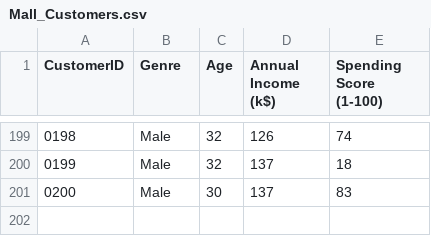
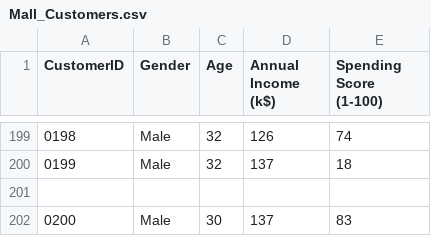
Before and after one commit to jpandersen61/Machine-Learning, a CSV file: Mall_Customers.csv, drawn as a sheet; only a part is shown, gaps mark what is left out; the diff names each change by its address in the sheet, - before the commit and + after, or states it on an @@ line.

Commit message:
Update Mall_Customers.csv

```diff
--- a/Mall_Customers.csv
+++ b/Mall_Customers.csv
-B1: Genre
+B1: Gender
+row 201: (empty)
```
